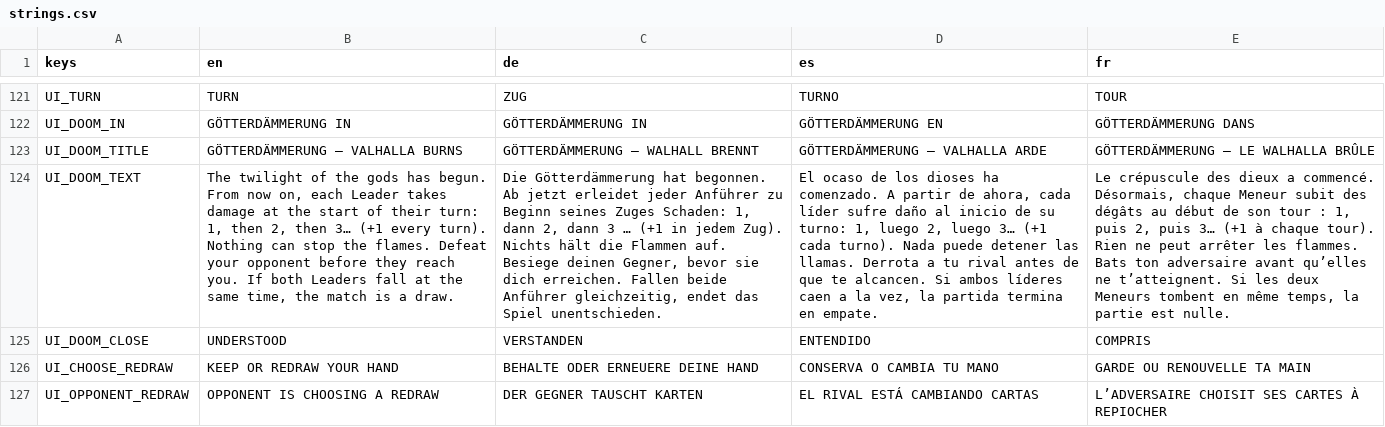
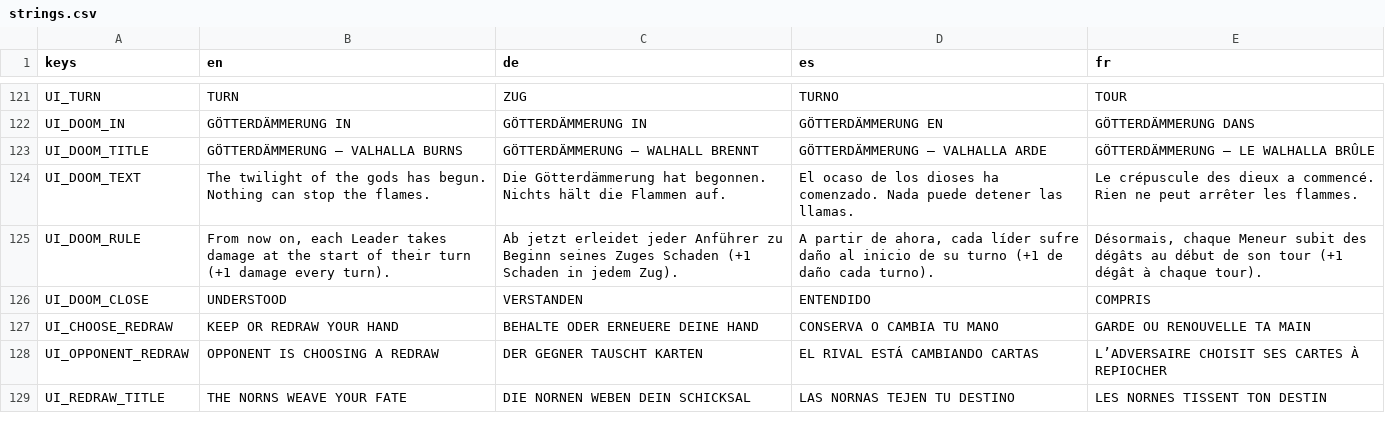
Before and after one commit to TuntematonSotilas/nothung, a CSV file: game/localization/strings.csv, drawn as a sheet; only a part is shown, gaps mark what is left out; the shorter side is filled out with more unchanged rows; the diff names each change by its address in the sheet, - before the commit and + after, or states it on an @@ line.

```diff
--- a/game/localization/strings.csv
+++ b/game/localization/strings.csv
-B124 (en): …has begun. From now on, each Leader takes damage at the start of their turn: 1, then 2, then 3… (+1 every turn). Nothing can stop the flames. Defeat your opponent before they reach you. If both Leaders fall at the same time, the match is a draw.
+B124 (en): …has begun. Nothing can stop the flames.
-C124 (de): …hat begonnen. Ab jetzt erleidet jeder Anführer zu Beginn seines Zuges Schaden: 1, dann 2, dann 3 … (+1 in jedem Zug). Nichts hält die Flammen auf. Besiege deinen Gegner, bevor sie dich erreichen. Fallen beide Anführer gleichzeitig, endet das Spiel unentschieden.
+C124 (de): …hat begonnen. Nichts hält die Flammen auf.
-D124 (es): …ha comenzado. A partir de ahora, cada líder sufre daño al inicio de su turno: 1, luego 2, luego 3… (+1 cada turno). Nada puede detener las llamas. Derrota a tu rival antes de que te alcancen. Si ambos líderes caen a la vez, la partida termina en empate.
+D124 (es): …ha comenzado. Nada puede detener las llamas.
-E124 (fr): …a commencé. Désormais, chaque Meneur subit des dégâts au début de son tour : 1, puis 2, puis 3… (+1 à chaque tour). Rien ne peut arrêter les flammes. Bats ton adversaire avant qu’elles ne t’atteignent. Si les deux Meneurs tombent en même temps, la partie est nulle.
+E124 (fr): …a commencé. Rien ne peut arrêter les flammes.
+row 125: UI_DOOM_RULE | From now on, each Leader takes damage at the start of their turn (+1 damage every turn). | Ab jetzt erleidet jeder Anführer zu Beginn seines Zuges Schaden (+1 Schaden in jedem Zug). | A partir de ahora, cada líder sufre daño al inicio de su turno (+1 de daño cada turno). | Désormais, chaque Meneur subit des dégâts au début de son tour (+1 dégât à chaque tour).
```
Also changed, not shown: 4 other files.
